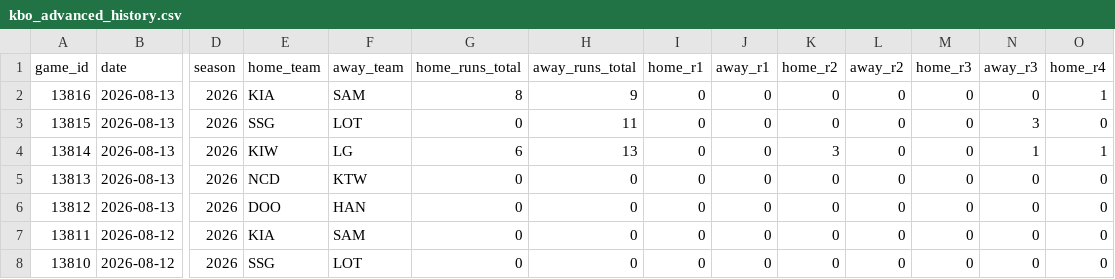
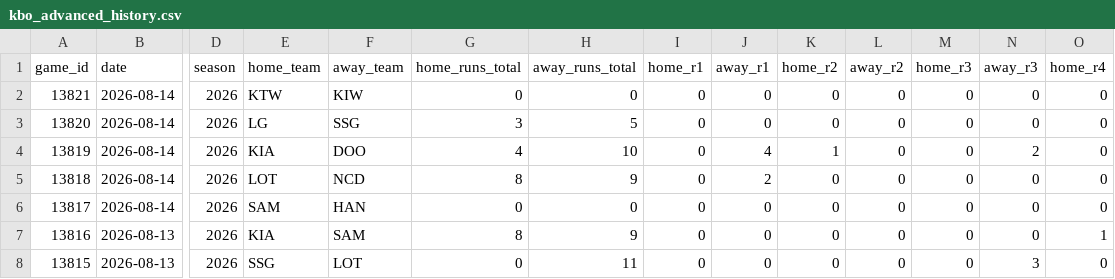
Before and after one commit to emilioandrade0/PickGOLD, a CSV file: src/data/kbo/raw/kbo_advanced_history.csv, drawn as a sheet; only a part is shown, gaps mark what is left out; the shorter side is filled out with more unchanged rows; rows hold the shown columns only; the diff names each change by its address in the sheet, - before the commit and + after, or states it on an @@ line.

```diff
--- a/src/data/kbo/raw/kbo_advanced_history.csv
+++ b/src/data/kbo/raw/kbo_advanced_history.csv
+row 2: 13821 | 2026-08-14 | 2026 | KTW | KIW | 0 | 0 | 0 | 0 | 0 | 0 | 0 | 0 | 0
+row 3: 13820 | 2026-08-14 | 2026 | LG | SSG | 3 | 5 | 0 | 0 | 0 | 0 | 0 | 0 | 0
+row 4: 13819 | 2026-08-14 | 2026 | KIA | DOO | 4 | 10 | 0 | 4 | 1 | 0 | 0 | 2 | 0
+row 5: 13818 | 2026-08-14 | 2026 | LOT | NCD | 8 | 9 | 0 | 2 | 0 | 0 | 0 | 0 | 0
+row 6: 13817 | 2026-08-14 | 2026 | SAM | HAN | 0 | 0 | 0 | 0 | 0 | 0 | 0 | 0 | 0
```
Also changed, not shown: src/data/bundesliga/raw/bundesliga_upcoming_schedule.csv, src/data/ligue1/raw/ligue1_upcoming_schedule.csv, 49 other files.
